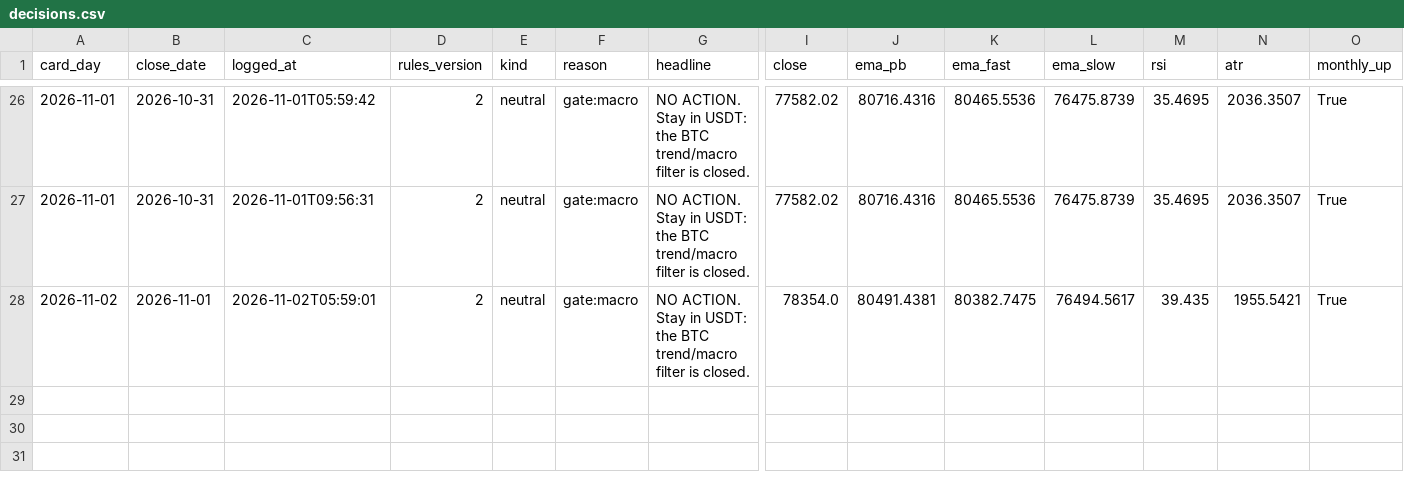
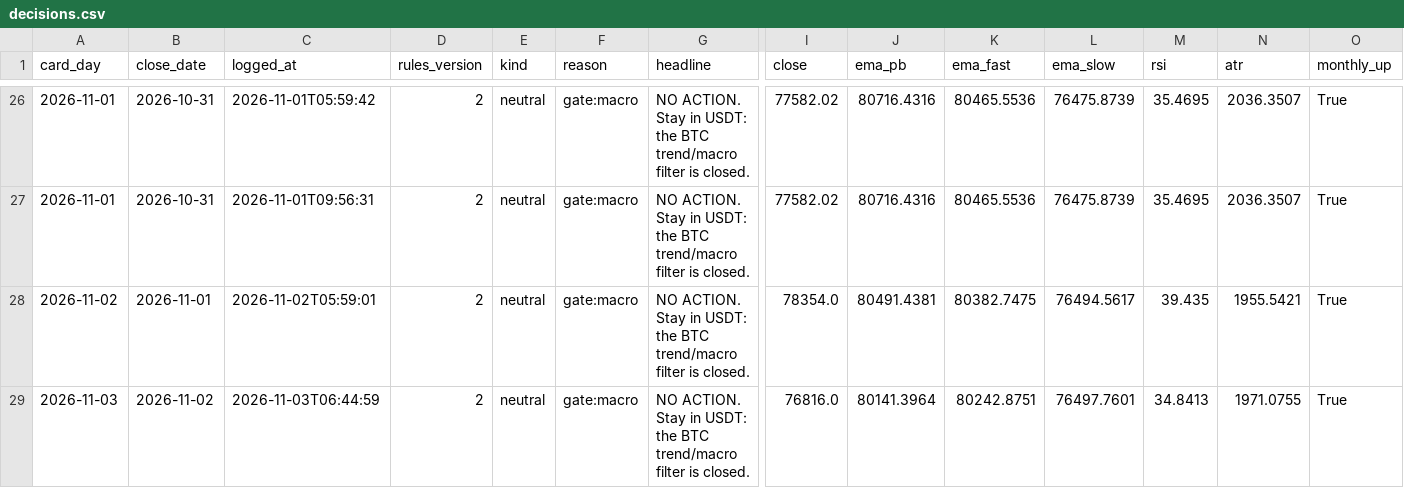
Before and after one commit to raiyan22/spot-trd, a CSV file: journal/decisions.csv, drawn as a sheet; only a part is shown, gaps mark what is left out; rows hold the shown columns only; the diff names each change by its address in the sheet, - before the commit and + after, or states it on an @@ line.

```diff
--- a/journal/decisions.csv
+++ b/journal/decisions.csv
+row 29: 2026-11-03 | 2026-11-02 | 2026-11-03T06:44:59 | 2 | neutral | gate:macro | NO ACTION. Stay in USDT: the BTC trend/macro filter is closed. | 76816.0 | 80141.3964 | 80242.8751 | 76497.7601 | 34.8413 | 1971.0755 | True
```
